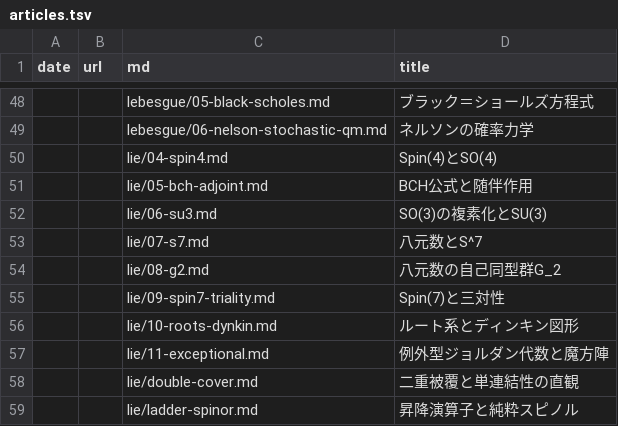
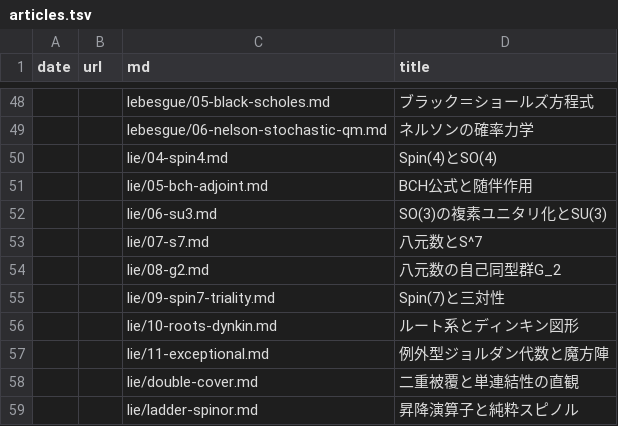
Before and after one commit to 7shi/hypercomplex, a TSV file: articles.tsv, drawn as a sheet; only a part is shown, gaps mark what is left out.

```diff
--- a/articles.tsv
+++ b/articles.tsv
@@ -51,3 +51,3 @@ date	url	md	title
 		lie/05-bch-adjoint.md	BCH公式と随伴作用
-		lie/06-su3.md	SO(3)の複素化とSU(3)
+		lie/06-su3.md	SO(3)の複素ユニタリ化とSU(3)
 		lie/07-s7.md	八元数とS^7
```
Also changed, not shown: md.tsv, 13 other files.
